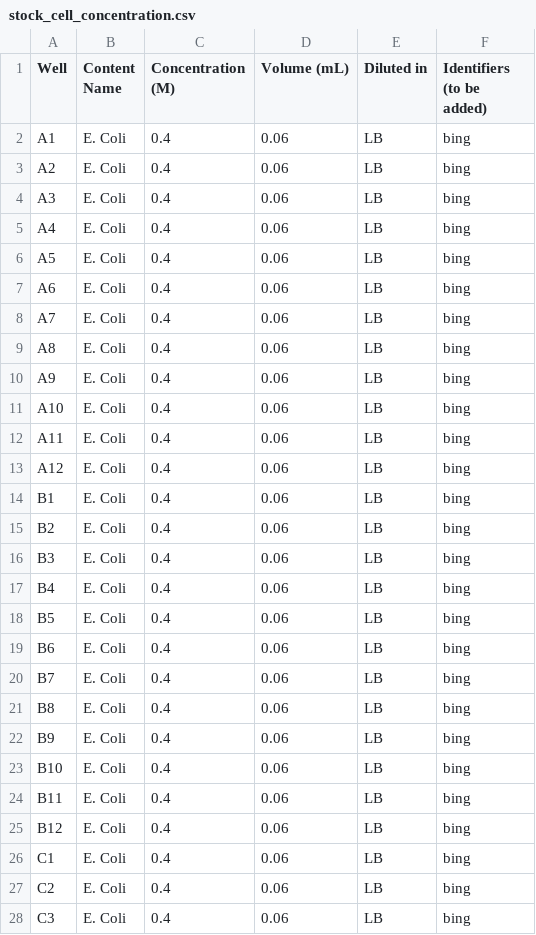
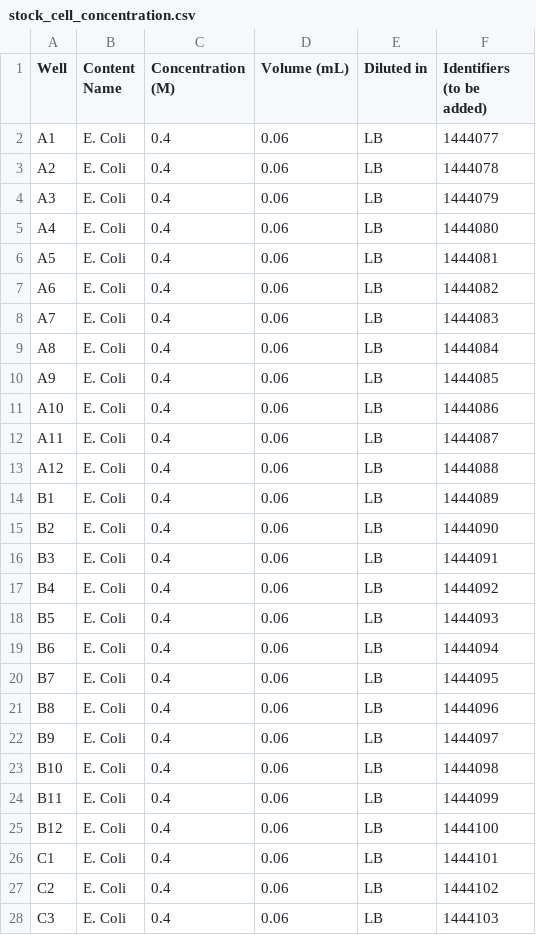
Before and after one commit to nidhi112000/SDL, a CSV file: multi_growth_app/active_runs/stock_plate_information/stock_cell_concentration.csv, drawn as a sheet; only a part is shown; the diff covers the shown part only.

```diff
--- a/multi_growth_app/active_runs/stock_plate_information/stock_cell_concentration.csv
+++ b/multi_growth_app/active_runs/stock_plate_information/stock_cell_concentration.csv
@@ -1,28 +1,28 @@
 Well,Content Name,Concentration (M),Volume (mL),Diluted in,Identifiers (to be added)
-A1,E. Coli,0.4,0.06,LB,bing
-A2,E. Coli,0.4,0.06,LB,bing
-A3,E. Coli,0.4,0.06,LB,bing
-A4,E. Coli,0.4,0.06,LB,bing
-A5,E. Coli,0.4,0.06,LB,bing
-A6,E. Coli,0.4,0.06,LB,bing
-A7,E. Coli,0.4,0.06,LB,bing
-A8,E. Coli,0.4,0.06,LB,bing
-A9,E. Coli,0.4,0.06,LB,bing
-A10,E. Coli,0.4,0.06,LB,bing
-A11,E. Coli,0.4,0.06,LB,bing
-A12,E. Coli,0.4,0.06,LB,bing
-B1,E. Coli,0.4,0.06,LB,bing
-B2,E. Coli,0.4,0.06,LB,bing
-B3,E. Coli,0.4,0.06,LB,bing
-B4,E. Coli,0.4,0.06,LB,bing
-B5,E. Coli,0.4,0.06,LB,bing
-B6,E. Coli,0.4,0.06,LB,bing
-B7,E. Coli,0.4,0.06,LB,bing
-B8,E. Coli,0.4,0.06,LB,bing
-B9,E. Coli,0.4,0.06,LB,bing
-B10,E. Coli,0.4,0.06,LB,bing
-B11,E. Coli,0.4,0.06,LB,bing
-B12,E. Coli,0.4,0.06,LB,bing
-C1,E. Coli,0.4,0.06,LB,bing
-C2,E. Coli,0.4,0.06,LB,bing
-C3,E. Coli,0.4,0.06,LB,bing
+A1,E. Coli,0.4,0.06,LB,1444077
+A2,E. Coli,0.4,0.06,LB,1444078
+A3,E. Coli,0.4,0.06,LB,1444079
+A4,E. Coli,0.4,0.06,LB,1444080
+A5,E. Coli,0.4,0.06,LB,1444081
+A6,E. Coli,0.4,0.06,LB,1444082
+A7,E. Coli,0.4,0.06,LB,1444083
+A8,E. Coli,0.4,0.06,LB,1444084
+A9,E. Coli,0.4,0.06,LB,1444085
+A10,E. Coli,0.4,0.06,LB,1444086
+A11,E. Coli,0.4,0.06,LB,1444087
+A12,E. Coli,0.4,0.06,LB,1444088
+B1,E. Coli,0.4,0.06,LB,1444089
+B2,E. Coli,0.4,0.06,LB,1444090
+B3,E. Coli,0.4,0.06,LB,1444091
+B4,E. Coli,0.4,0.06,LB,1444092
+B5,E. Coli,0.4,0.06,LB,1444093
+B6,E. Coli,0.4,0.06,LB,1444094
+B7,E. Coli,0.4,0.06,LB,1444095
+B8,E. Coli,0.4,0.06,LB,1444096
+B9,E. Coli,0.4,0.06,LB,1444097
+B10,E. Coli,0.4,0.06,LB,1444098
+B11,E. Coli,0.4,0.06,LB,1444099
+B12,E. Coli,0.4,0.06,LB,1444100
+C1,E. Coli,0.4,0.06,LB,1444101
+C2,E. Coli,0.4,0.06,LB,1444102
+C3,E. Coli,0.4,0.06,LB,1444103
```
Also changed, not shown: 69 edited cells elsewhere in this file, multi_growth_app/active_runs/stock_plate_information/stock_treatment_concentration.csv, 5 other files.
